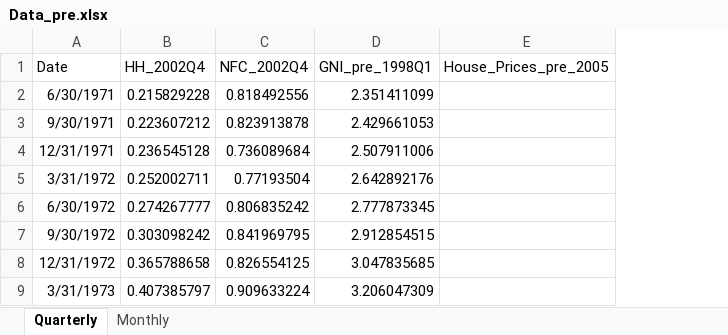
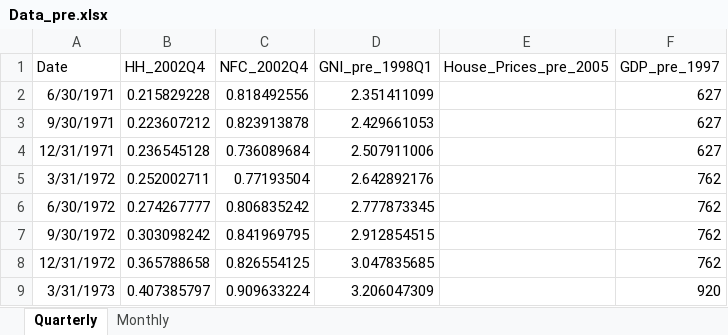
Before and after one commit to farahmugrabi/House_credit_cycles, an Excel workbook: B_Data/Raw_data/Data_pre.xlsx, sheet Quarterly, drawn as a sheet; only a part is shown; values as stored, in another font and other column widths than the file's, no borders; the diff names each change by its address in the sheet, - before the commit and + after, or states it on an @@ line.

```diff
--- a/B_Data/Raw_data/Data_pre.xlsx (sheet Quarterly)
+++ b/B_Data/Raw_data/Data_pre.xlsx (sheet Quarterly)
+column F (GDP_pre_1997), rows 2-9: 627 | 627 | 627 | 762 | 762 | 762 | 762 | 920
```
